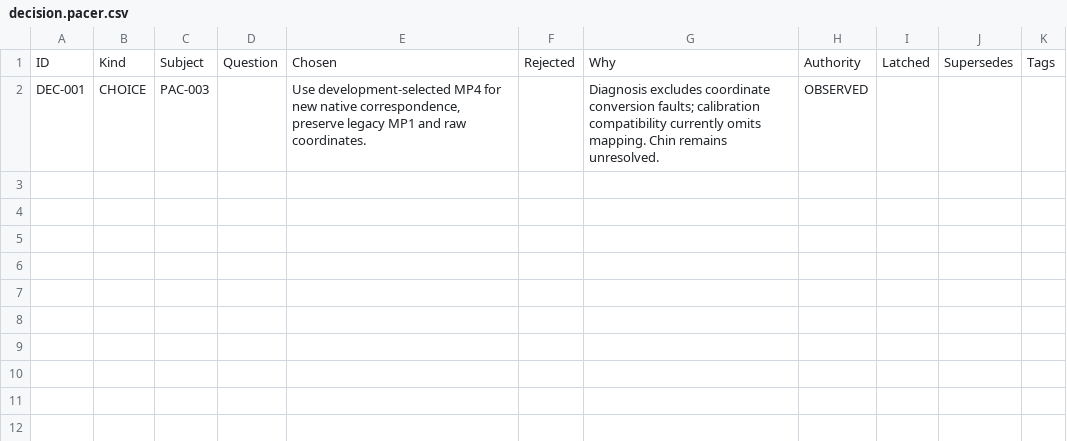
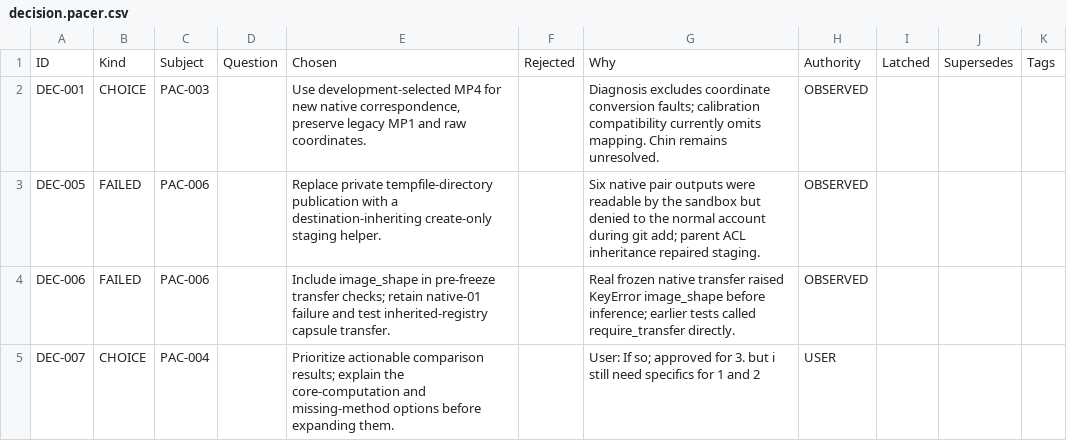
Before and after one commit to deadcoast/facemath, a CSV file: src/.pacer/archive/decision.pacer.csv, drawn as a sheet; the diff names each change by its address in the sheet, - before the commit and + after, or states it on an @@ line.

```diff
--- a/src/.pacer/archive/decision.pacer.csv
+++ b/src/.pacer/archive/decision.pacer.csv
+row 3: DEC-005 | FAILED | PAC-006 |  | Replace private tempfile-directory publication with a destination-inheriting create-only staging helper. |  | Six native pair outputs were readable by the sandbox but denied to the normal account during git add; parent ACL inheritance repaired staging. | OBSERVED
+row 4: DEC-006 | FAILED | PAC-006 |  | Include image_shape in pre-freeze transfer checks; retain native-01 failure and test inherited-registry capsule transfer. |  | Real frozen native transfer raised KeyError image_shape before inference; earlier tests called require_transfer directly. | OBSERVED
+row 5: DEC-007 | CHOICE | PAC-004 |  | Prioritize actionable comparison results; explain the core-computation and missing-method options before expanding them. |  | User: If so; approved for 3. but i still need specifics for 1 and 2 | USER
```
Also changed, not shown: src/.pacer/archive/nodule.pacer.csv, src/.pacer/archive/todo.pacer.csv, 4 other files.
